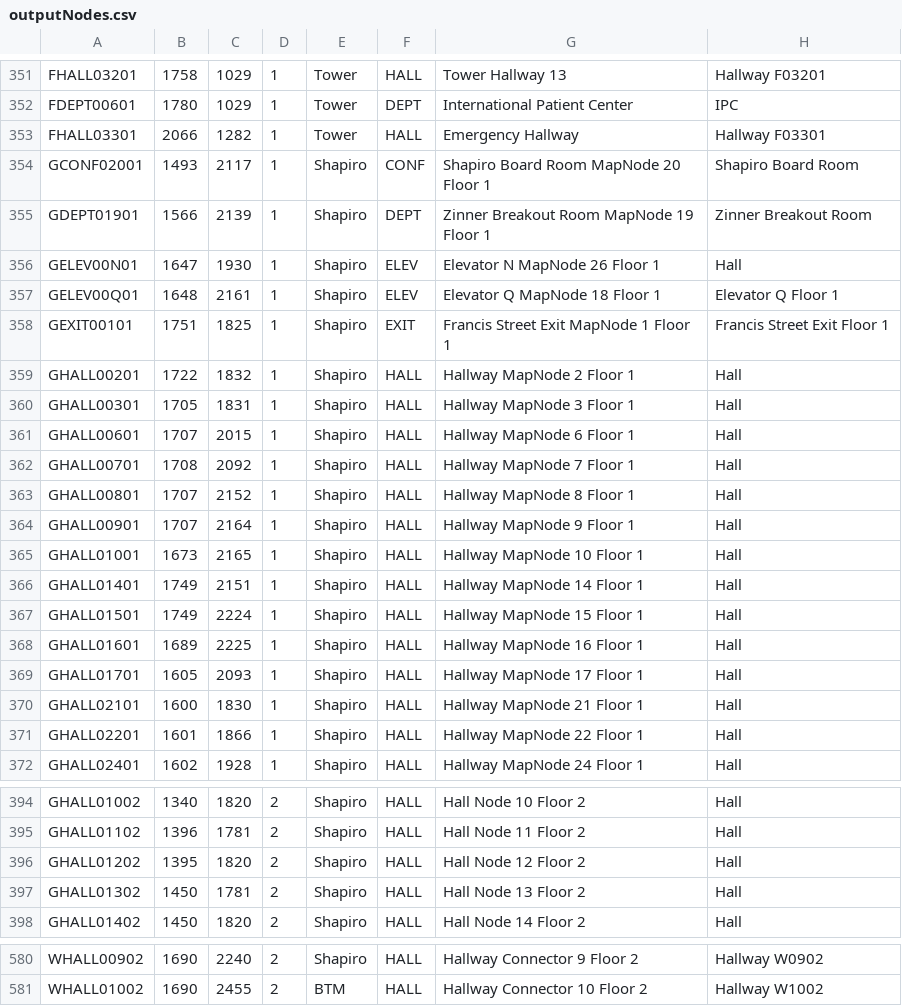
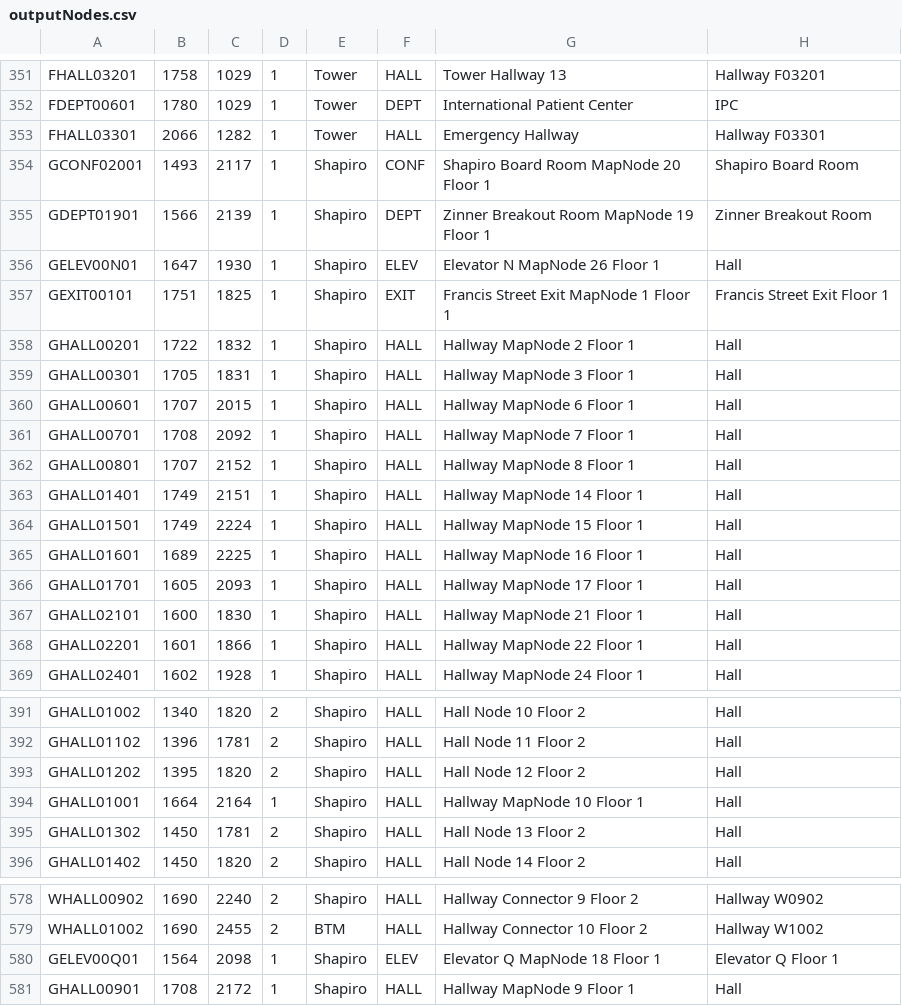
Before and after one commit to ArjunVenat/Team-R-Production, a CSV file: apps/backend/outputNodes.csv, drawn as a sheet; only a part is shown, gaps mark what is left out; removed rows and columns are numbered as before the commit, all else as after; the diff names each change by its address in the sheet, - before the commit and + after, or states it on an @@ line.

Commit message:
Modified map editing to allow nodes to be clicked to create an edge

```diff
--- a/apps/backend/outputNodes.csv
+++ b/apps/backend/outputNodes.csv
-row 357: GELEV00Q01 | 1648 | 2161 | 1 | Shapiro | ELEV | Elevator Q MapNode 18 Floor 1 | Elevator Q Floor 1
-row 364: GHALL00901 | 1707 | 2164 | 1 | Shapiro | HALL | Hallway MapNode 9 Floor 1 | Hall
-row 365: GHALL01001 | 1673 | 2165 | 1 | Shapiro | HALL | Hallway MapNode 10 Floor 1 | Hall
+row 394: GHALL01001 | 1664 | 2164 | 1 | Shapiro | HALL | Hallway MapNode 10 Floor 1 | Hall
+row 580: GELEV00Q01 | 1564 | 2098 | 1 | Shapiro | ELEV | Elevator Q MapNode 18 Floor 1 | Elevator Q Floor 1
+row 581: GHALL00901 | 1708 | 2172 | 1 | Shapiro | HALL | Hallway MapNode 9 Floor 1 | Hall
```
Also changed, not shown: 2 other files.
